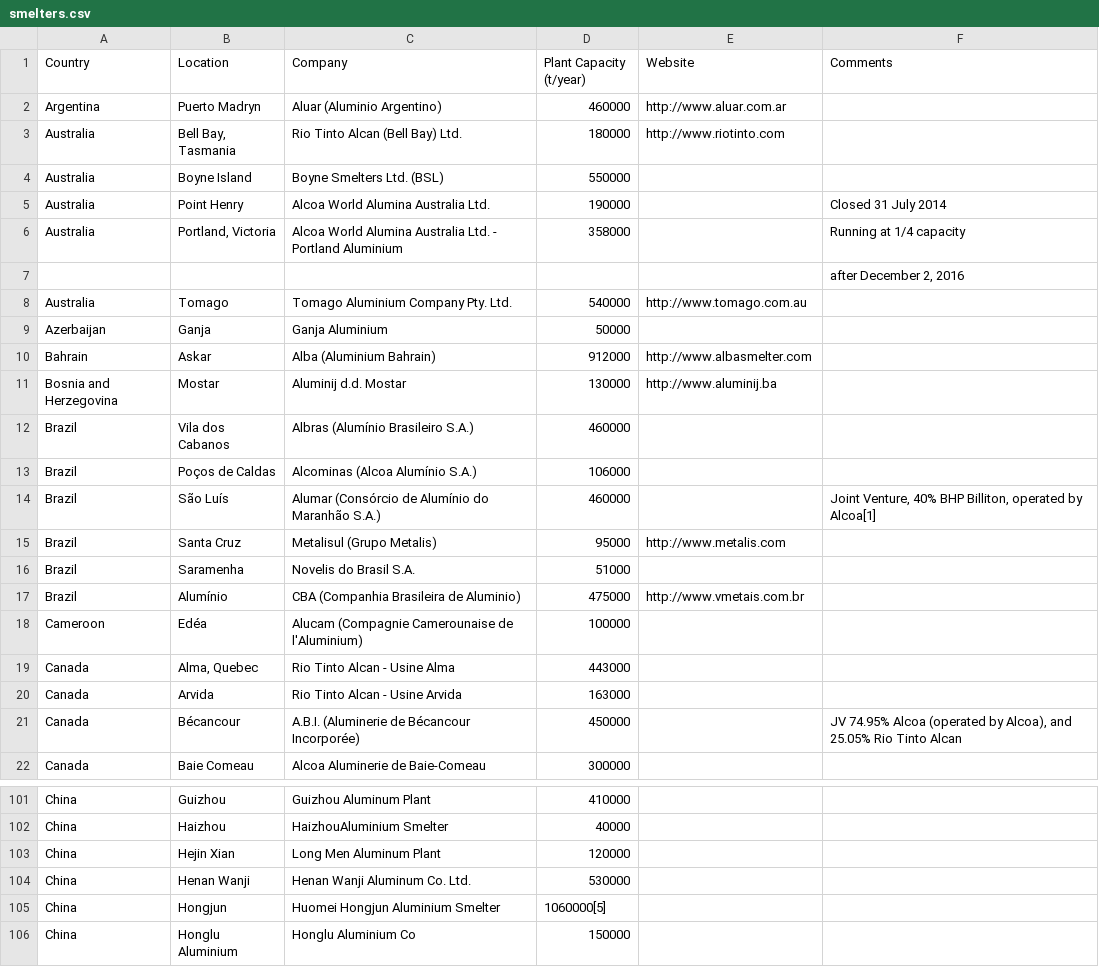
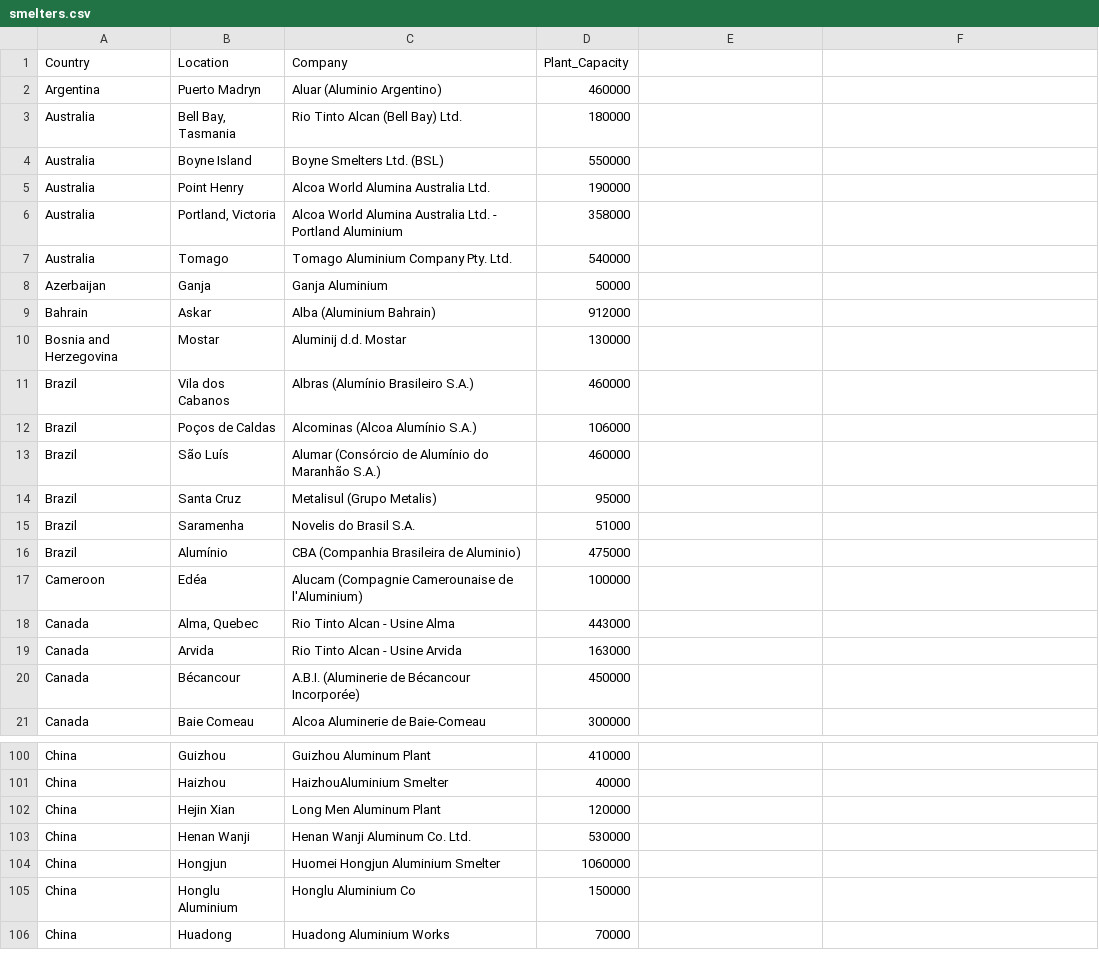
Before and after one commit to withetu/Map-Alc-Report, a CSV file: smelters.csv, drawn as a sheet; only a part is shown, gaps mark what is left out; the shorter side is filled out with more unchanged rows; the diff covers the shown part only.

```diff
--- a/smelters.csv
+++ b/smelters.csv
@@ -1,3 +1,3 @@
-Country,Location,Company,Plant Capacity (t/year),Website,Comments
-Argentina,Puerto Madryn,Aluar (Aluminio Argentino),460000,http://www.aluar.com.ar,
-Australia,"Bell Bay, Tasmania",Rio Tinto Alcan (Bell Bay) Ltd.,180000,http://www.riotinto.com,
+Country,Location,Company,Plant_Capacity
+Argentina,Puerto Madryn,Aluar (Aluminio Argentino),460000
+Australia,"Bell Bay, Tasmania",Rio Tinto Alcan (Bell Bay) Ltd.,180000
@@ -5,4 +5,3 @@ Australia,Boyne Island,Boyne Smelters Ltd. (BSL),550000,,
-Australia,Point Henry,Alcoa World Alumina Australia Ltd.,190000,,Closed 31 July 2014
-Australia,"Portland, Victoria",Alcoa World Alumina Australia Ltd. - Portland Aluminium,358000,,Running at 1/4 capacity
-,,,,,"after December 2, 2016"
-Australia,Tomago,Tomago Aluminium Company Pty. Ltd.,540000,http://www.tomago.com.au,
+Australia,Point Henry,Alcoa World Alumina Australia Ltd.,190000
+Australia,"Portland, Victoria",Alcoa World Alumina Australia Ltd. - Portland Aluminium,358000
+Australia,Tomago,Tomago Aluminium Company Pty. Ltd.,540000
@@ -10,2 +9,2 @@ Azerbaijan,Ganja,Ganja Aluminium,50000,,
-Bahrain,Askar,Alba (Aluminium Bahrain),912000,http://www.albasmelter.com,
-Bosnia and Herzegovina,Mostar,Aluminij d.d. Mostar,130000,http://www.aluminij.ba,
+Bahrain,Askar,Alba (Aluminium Bahrain),912000
+Bosnia and Herzegovina,Mostar,Aluminij d.d. Mostar,130000
@@ -14,2 +13,2 @@ Brazil,Poços de Caldas,Alcominas (Alcoa Alumínio S.A.),106000,,
-Brazil,São Luís,Alumar (Consórcio de Alumínio do Maranhão S.A.),460000,,"Joint Venture, 40% BHP Billiton, operated by Alcoa[1]"
-Brazil,Santa Cruz,Metalisul (Grupo Metalis),95000,http://www.metalis.com,
+Brazil,São Luís,Alumar (Consórcio de Alumínio do Maranhão S.A.),460000
+Brazil,Santa Cruz,Metalisul (Grupo Metalis),95000
@@ -17 +16 @@ Brazil,Saramenha,Novelis do Brasil S.A.,51000,,
-Brazil,Alumínio,CBA (Companhia Brasileira de Aluminio),475000,http://www.vmetais.com.br,
+Brazil,Alumínio,CBA (Companhia Brasileira de Aluminio),475000
@@ -21 +20 @@ Canada,Arvida,Rio Tinto Alcan - Usine Arvida,163000,,
-Canada,Bécancour,A.B.I. (Aluminerie de Bécancour Incorporée),450000,,"JV 74.95% Alcoa (operated by Alcoa), and 25.05% Rio Tinto Alcan"
+Canada,Bécancour,A.B.I. (Aluminerie de Bécancour Incorporée),450000
@@ -105 +104 @@ China,Henan Wanji,Henan Wanji Aluminum Co. Ltd.,530000,,
-China,Hongjun,Huomei Hongjun Aluminium Smelter,1060000[5],,
+China,Hongjun,Huomei Hongjun Aluminium Smelter,1060000
```
Also changed, not shown: 1 removed row and 36 edited cells elsewhere in this file, 4 other files.
